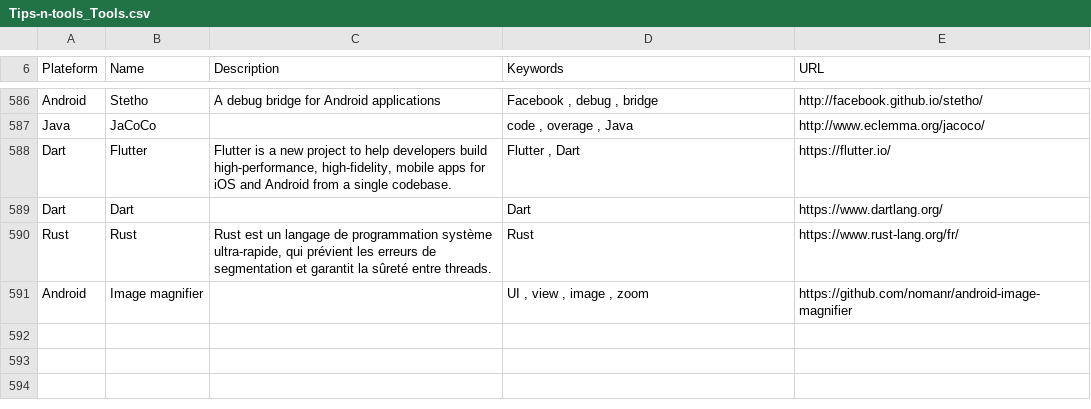
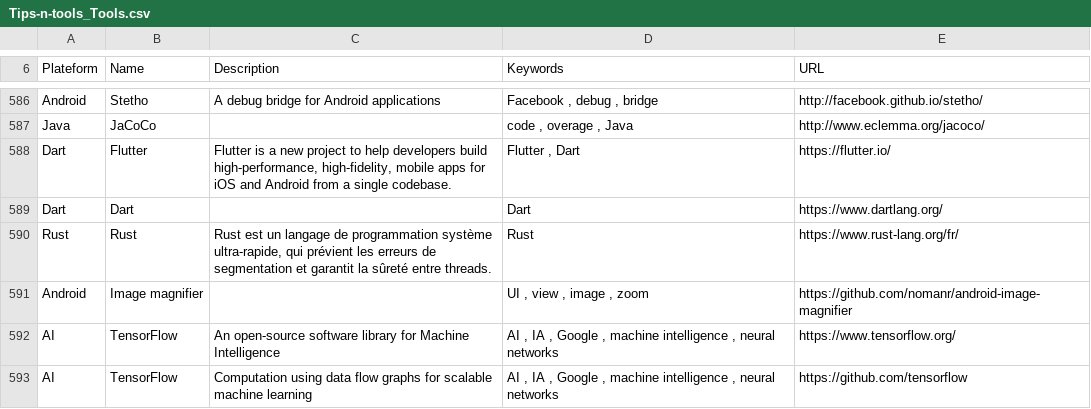
Before and after one commit to vaginessa/Tips-n-tools, a CSV file: toolz/Tips-n-tools_Tools.csv, drawn as a sheet; only a part is shown, gaps mark what is left out; the diff names each change by its address in the sheet, - before the commit and + after, or states it on an @@ line.

Commit message:
feat: deal with AI ; chore: more references to TensorFlow

```diff
--- a/toolz/Tips-n-tools_Tools.csv
+++ b/toolz/Tips-n-tools_Tools.csv
+row 592: AI | TensorFlow | An open-source software library for Machine Intelligence | AI , IA , Google , machine intelligence , neural networks | https://www.tensorflow.org/
+row 593: AI | TensorFlow | Computation using data flow graphs for scalable machine learning | AI , IA , Google , machine intelligence , neural networks | https://github.com/tensorflow
```
Also changed, not shown: 4 other files.
